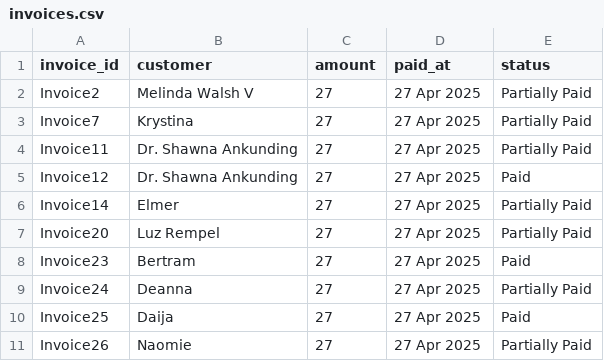
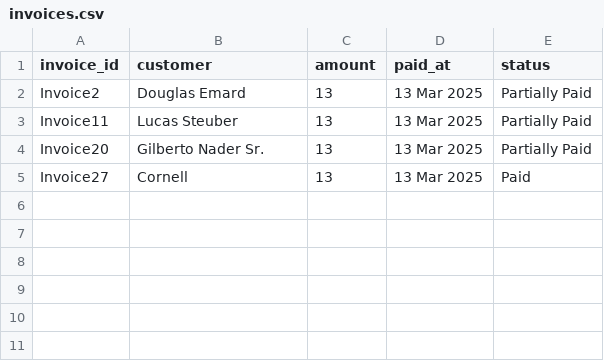
Before and after one commit to Buffnet/Zoho-Books, a CSV file: invoices.csv, drawn as a sheet.

```diff
--- a/invoices.csv
+++ b/invoices.csv
@@ -1,11 +1,5 @@
 invoice_id,customer,amount,paid_at,status
-"Invoice2","Melinda Walsh V","27","27 Apr 2025","Partially Paid"
-"Invoice7","Krystina","27","27 Apr 2025","Partially Paid"
-"Invoice11","Dr. Shawna Ankunding","27","27 Apr 2025","Partially Paid"
-"Invoice12","Dr. Shawna Ankunding","27","27 Apr 2025","Paid"
-"Invoice14","Elmer","27","27 Apr 2025","Partially Paid"
-"Invoice20","Luz Rempel","27","27 Apr 2025","Partially Paid"
-"Invoice23","Bertram","27","27 Apr 2025","Paid"
-"Invoice24","Deanna","27","27 Apr 2025","Partially Paid"
-"Invoice25","Daija","27","27 Apr 2025","Paid"
-"Invoice26","Naomie","27","27 Apr 2025","Partially Paid"
+"Invoice2","Douglas Emard","13","13 Mar 2025","Partially Paid"
+"Invoice11","Lucas Steuber","13","13 Mar 2025","Partially Paid"
+"Invoice20","Gilberto Nader Sr.","13","13 Mar 2025","Partially Paid"
+"Invoice27","Cornell","13","13 Mar 2025","Paid"
```
Also changed, not shown: 1 other file.
